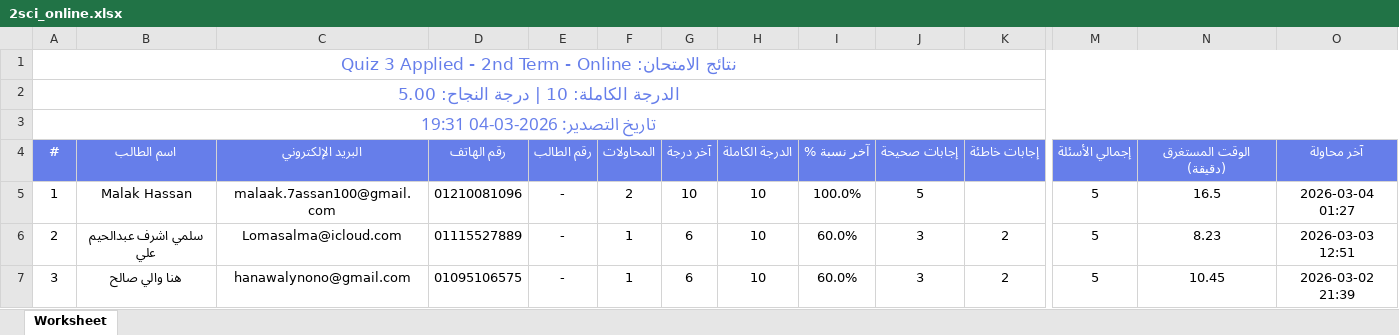
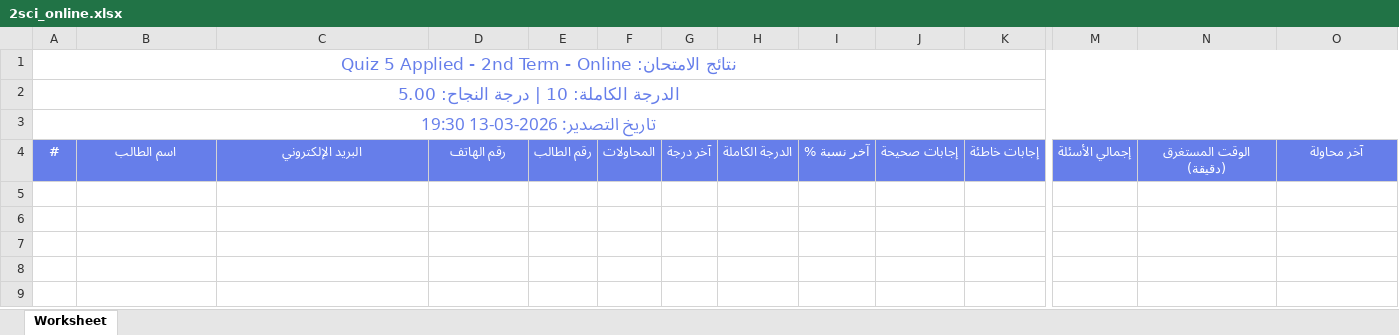
Before and after one commit to Harvovich/Marks-csv, an Excel workbook: 2sci_online.xlsx, sheet Worksheet, drawn as a sheet; only a part is shown, gaps mark what is left out; values as stored, in another font and other column widths than the file's, no borders; rows hold the shown columns only; the diff names each change by its address in the sheet, - before the commit and + after, or states it on an @@ line.

```diff
--- a/2sci_online.xlsx (sheet Worksheet)
+++ b/2sci_online.xlsx (sheet Worksheet)
-A1: …الامتحان: Quiz 3 Applied -…
+A1: …الامتحان: Quiz 5 Applied -…
-A3: تاريخ التصدير: 2026-03-04 19:31
+A3: تاريخ التصدير: 2026-03-13 19:30
-row 5: 1 | Malak Hassan | malaak.7assan100@gmail.com | 01210081096 | - | 2 | 10 | 10 | 100.0% | 5 |  | 5 | 16.5 | 2026-03-04 01:27
-row 6: 2 | سلمي اشرف عبدالحيم علي | Lomasalma@icloud.com | 01115527889 | - | 1 | 6 | 10 | 60.0% | 3 | 2 | 5 | 8.23 | 2026-03-03 12:51
-row 7: 3 | هنا والي صالح | hanawalynono@gmail.com | 01095106575 | - | 1 | 6 | 10 | 60.0% | 3 | 2 | 5 | 10.45 | 2026-03-02 21:39
```
Also changed, not shown: 2sci_center.xlsx.
